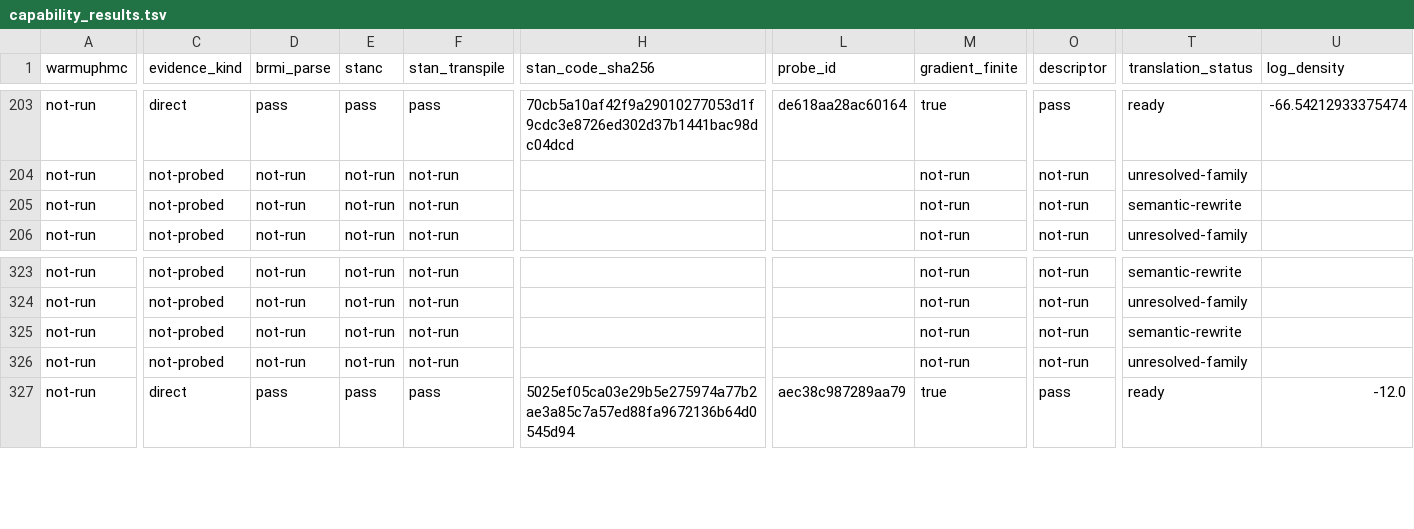
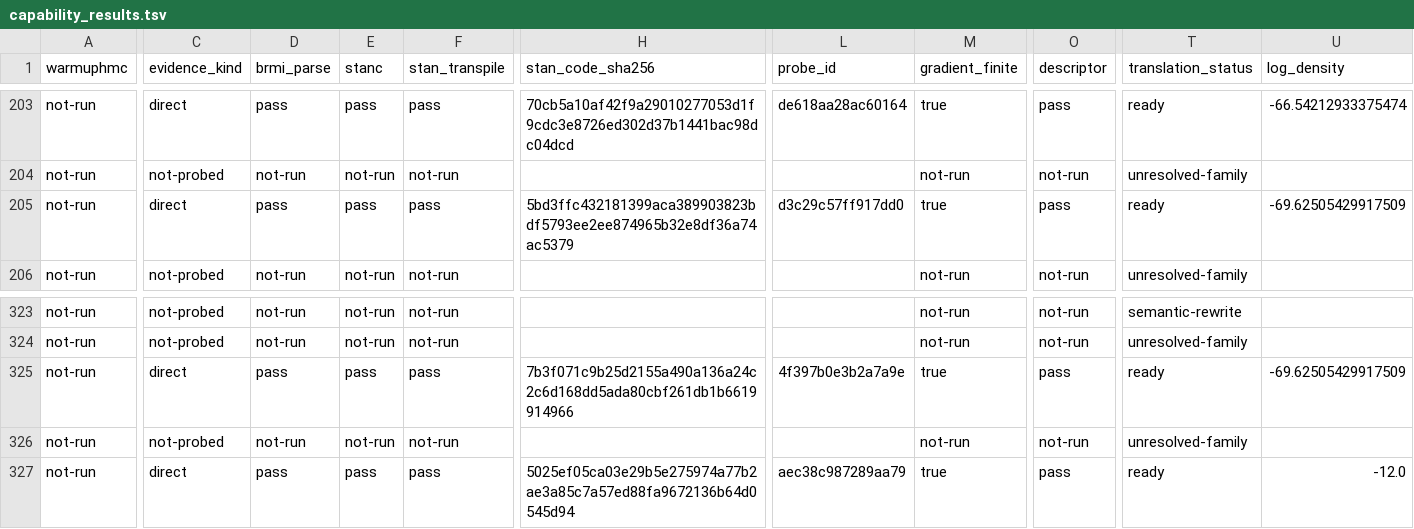
Before and after one commit to nsiccha/BayesianRegressionModels.jl, a TSV file: research/historical_model_inventory/capability_results.tsv, drawn as a sheet; only a part is shown, gaps mark what is left out; the diff covers the shown part only; the diff names each change by its address in the sheet, - before the commit and + after, or states it on an @@ line.

```diff
--- a/research/historical_model_inventory/capability_results.tsv
+++ b/research/historical_model_inventory/capability_results.tsv
-C205 (evidence_kind): not-probed
+C205 (evidence_kind): direct
-D205 (brmi_parse): not-run
+D205 (brmi_parse): pass
-E205 (stanc): not-run
+E205 (stanc): pass
-F205 (stan_transpile): not-run
+F205 (stan_transpile): pass
-H205 (stan_code_sha256): (empty)
+H205 (stan_code_sha256): 5bd3ffc432181399aca389903823bdf5793ee2ee874965b32e8df36a74ac5379
-L205 (probe_id): (empty)
+L205 (probe_id): d3c29c57ff917dd0
-M205 (gradient_finite): not-run
+M205 (gradient_finite): true
-O205 (descriptor): not-run
+O205 (descriptor): pass
-T205 (translation_status): semantic-rewrite
+T205 (translation_status): ready
-U205 (log_density): (empty)
+U205 (log_density): -69.62505429917509
-C325 (evidence_kind): not-probed
+C325 (evidence_kind): direct
-D325 (brmi_parse): not-run
+D325 (brmi_parse): pass
-E325 (stanc): not-run
+E325 (stanc): pass
-F325 (stan_transpile): not-run
+F325 (stan_transpile): pass
-H325 (stan_code_sha256): (empty)
+H325 (stan_code_sha256): 7b3f071c9b25d2155a490a136a24c2c6d168dd5ada80cbf261db1b6619914966
-L325 (probe_id): (empty)
+L325 (probe_id): 4f397b0e3b2a7a9e
-M325 (gradient_finite): not-run
+M325 (gradient_finite): true
-O325 (descriptor): not-run
+O325 (descriptor): pass
-T325 (translation_status): semantic-rewrite
+T325 (translation_status): ready
-U325 (log_density): (empty)
+U325 (log_density): -69.62505429917509
```
Also changed, not shown: 12 edited cells elsewhere in this file, research/historical_model_inventory/all_source_rows_matrix.tsv, research/historical_model_inventory/final_summary_by_source.tsv, 13 other files.
